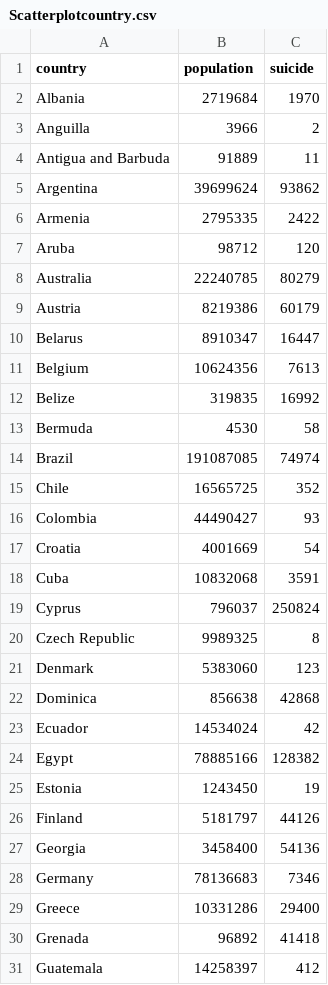
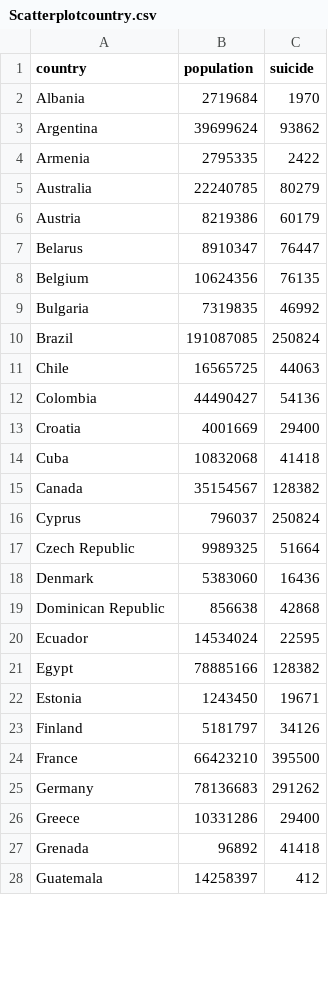
Before and after one commit to mpsingh2/finaltermdv.github.io, a CSV file: Scatterplotcountry.csv, drawn as a sheet; only a part is shown; the diff covers the shown part only.

```diff
--- a/Scatterplotcountry.csv
+++ b/Scatterplotcountry.csv
@@ -2,28 +2,25 @@ country,population,suicide
 Albania,2719684,1970
-Anguilla,3966,2
-Antigua and Barbuda,91889,11
 Argentina,39699624,93862
 Armenia,2795335,2422
-Aruba,98712,120
 Australia,22240785,80279
 Austria,8219386,60179
-Belarus,8910347,16447
-Belgium,10624356,7613
-Belize,319835,16992
-Bermuda,4530,58
-Brazil,191087085,74974
-Chile,16565725,352
-Colombia,44490427,93
-Croatia,4001669,54
-Cuba,10832068,3591
+Belarus,8910347,76447
+Belgium,10624356,76135
+Bulgaria,7319835,46992
+Brazil,191087085,250824
+Chile,16565725,44063
+Colombia,44490427,54136
+Croatia,4001669,29400
+Cuba,10832068,41418
+Canada,35154567,128382
 Cyprus,796037,250824
-Czech Republic,9989325,8
-Denmark,5383060,123
-Dominica,856638,42868
-Ecuador,14534024,42
+Czech Republic,9989325,51664
+Denmark,5383060,16436
+Dominican Republic,856638,42868
+Ecuador,14534024,22595
 Egypt,78885166,128382
-Estonia,1243450,19
-Finland,5181797,44126
-Georgia,3458400,54136
-Germany,78136683,7346
+Estonia,1243450,19671
+Finland,5181797,34126
+France,66423210,395500
+Germany,78136683,291262
 Greece,10331286,29400
```
Also changed, not shown: 10 added rows, 4 removed rows and 28 edited cells elsewhere in this file, Example41.csv, agegroup.csv, 12 other files.
